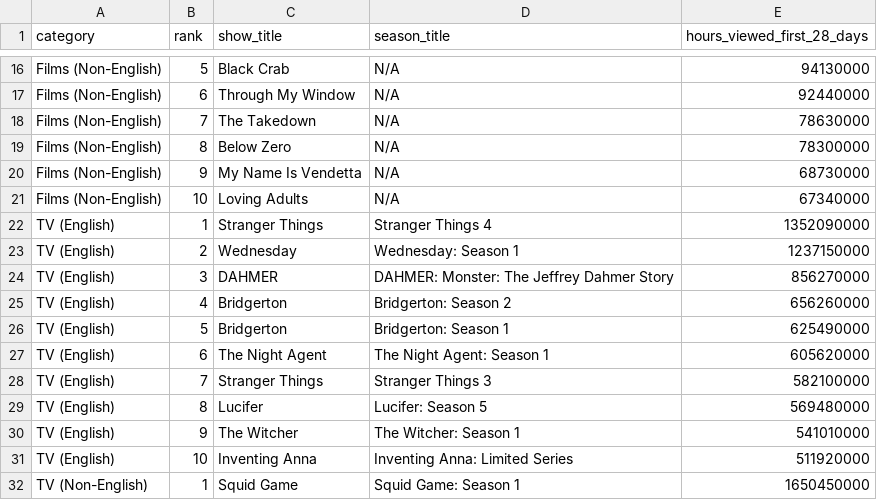
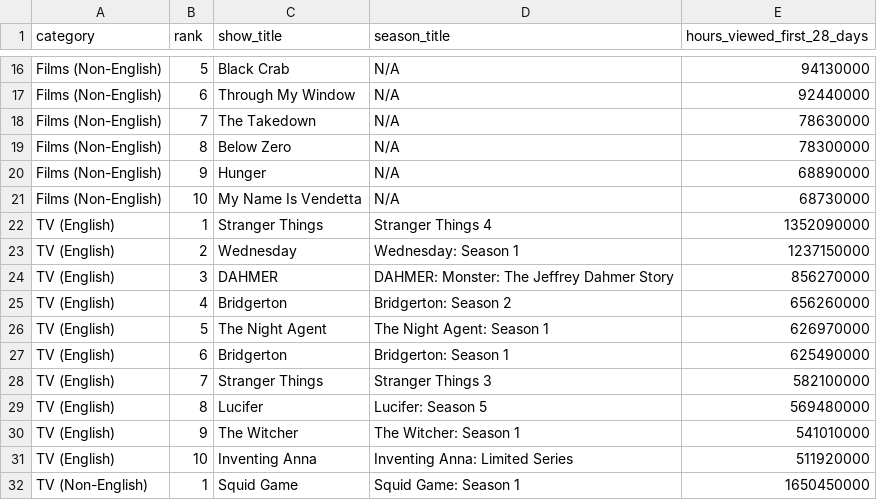
Before and after one commit to dbready/netflix_top10, a TSV file: most-popular.tsv, drawn as a sheet; only a part is shown, gaps mark what is left out.

```diff
--- a/most-popular.tsv
+++ b/most-popular.tsv
@@ -19,4 +19,4 @@ Films (Non-English)	7	The Takedown	N/A	78630000
 Films (Non-English)	8	Below Zero	N/A	78300000
-Films (Non-English)	9	My Name Is Vendetta	N/A	68730000
-Films (Non-English)	10	Loving Adults	N/A	67340000
+Films (Non-English)	9	Hunger	N/A	68890000
+Films (Non-English)	10	My Name Is Vendetta	N/A	68730000
 TV (English)	1	Stranger Things	Stranger Things 4	1352090000
@@ -25,4 +25,4 @@ TV (English)	3	DAHMER	DAHMER: Monster: The Jeffrey Dahmer Story	856270000
 TV (English)	4	Bridgerton	Bridgerton: Season 2	656260000
-TV (English)	5	Bridgerton	Bridgerton: Season 1	625490000
-TV (English)	6	The Night Agent	The Night Agent: Season 1	605620000
+TV (English)	5	The Night Agent	The Night Agent: Season 1	626970000
+TV (English)	6	Bridgerton	Bridgerton: Season 1	625490000
 TV (English)	7	Stranger Things	Stranger Things 3	582100000
```
Also changed, not shown: all-weeks-global.tsv.
